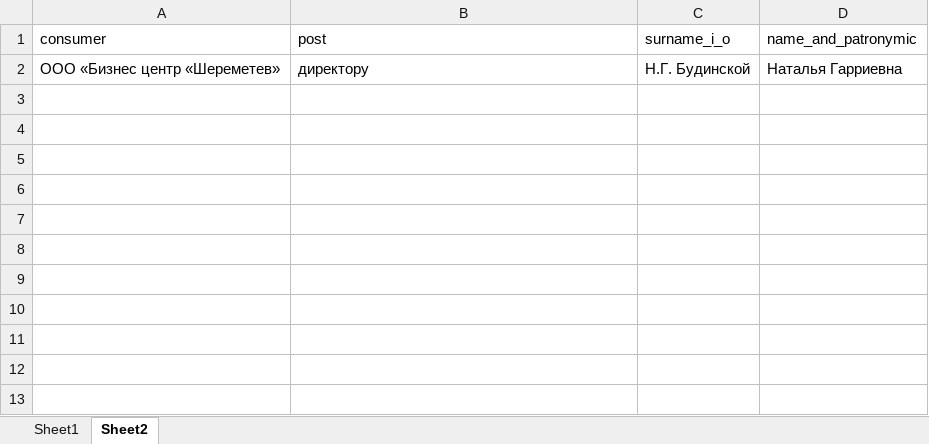
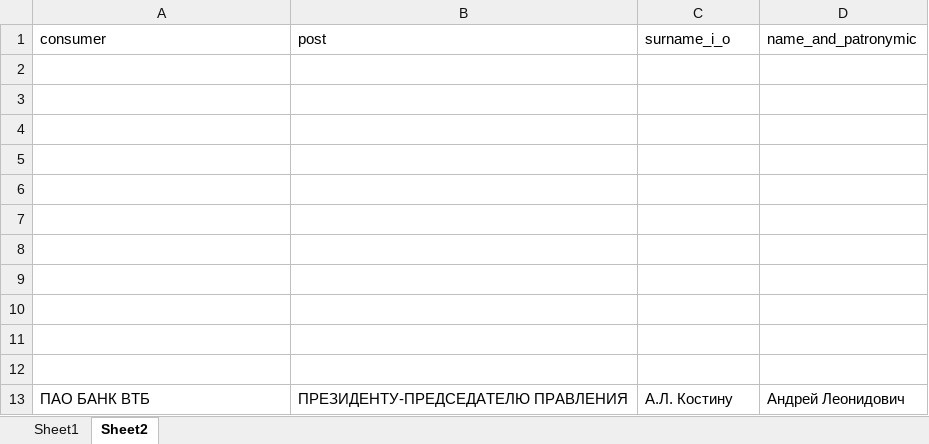
Before and after one commit to leongmal/Project_001, an Excel workbook: Word/data.xlsx, sheet Sheet2, drawn as a sheet; values as stored, in another font and other column widths than the file's, no borders; the diff names each change by its address in the sheet, - before the commit and + after, or states it on an @@ line.

```diff
--- a/Word/data.xlsx (sheet Sheet2)
+++ b/Word/data.xlsx (sheet Sheet2)
-row 2: ООО «Бизнес центр «Шереметев» | директору | Н.Г. Будинской | Наталья Гарриевна
+row 2: (empty)
+row 3: (empty)
+row 4: (empty)
+row 5: (empty)
+row 6: (empty)
+row 7: (empty)
+row 8: (empty)
+row 9: (empty)
+row 10: (empty)
+row 11: (empty)
+row 12: (empty)
+row 13: ПАО БАНК ВТБ | ПРЕЗИДЕНТУ-ПРЕДСЕДАТЕЛЮ ПРАВЛЕНИЯ | А.Л. Костину | Андрей Леонидович
```
Also changed, not shown: sheet Sheet1, 42 other files.
